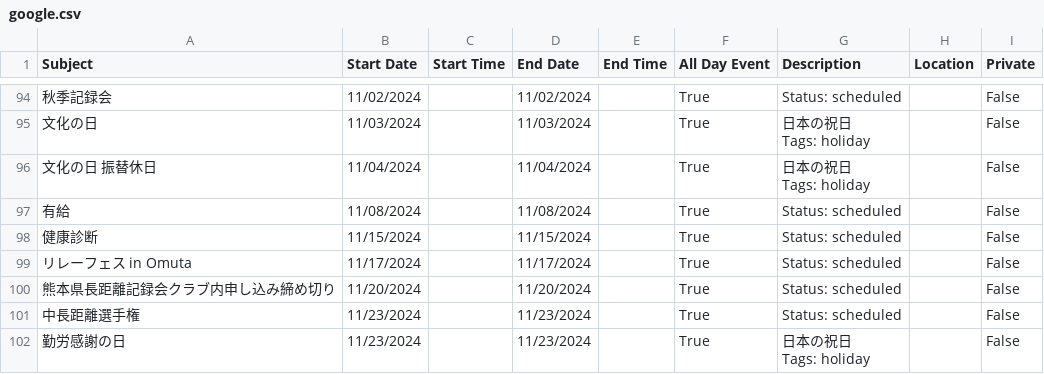
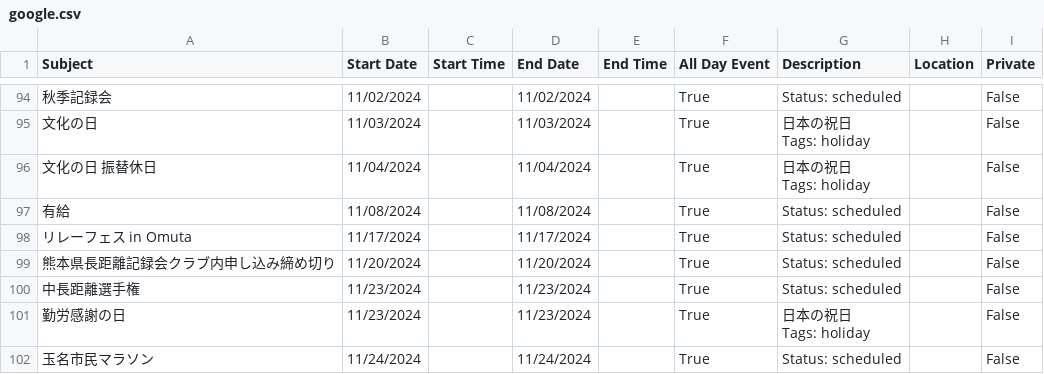
Before and after one commit to tatsuki-github/INBOX, a CSV file: out/2024/google.csv, drawn as a sheet; only a part is shown, gaps mark what is left out; the shorter side is filled out with more unchanged rows; the diff names each change by its address in the sheet, - before the commit and + after, or states it on an @@ line.

```diff
--- a/out/2024/google.csv
+++ b/out/2024/google.csv
-row 98: 健康診断 | 11/15/2024 |  | 11/15/2024 |  | True | Status: scheduled |  | False
```
Also changed, not shown: out/2023/google.csv, out/2023/notion.csv, 31 other files.
